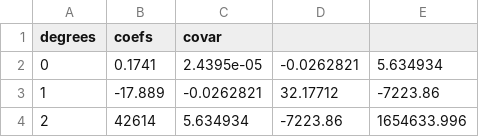
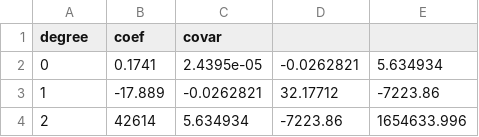
Before and after one commit to mdaeron/D47calib, a CSV file: code_examples/cli/calib.csv, drawn as a sheet.

```diff
--- a/code_examples/cli/calib.csv
+++ b/code_examples/cli/calib.csv
@@ -1,2 +1,2 @@
-degrees,  coefs,        covar,
+degree,    coef,        covar,
 0,       0.1741,   2.4395e-05,  -0.0262821,       5.634934
```
Also changed, not shown: 3 other files.
